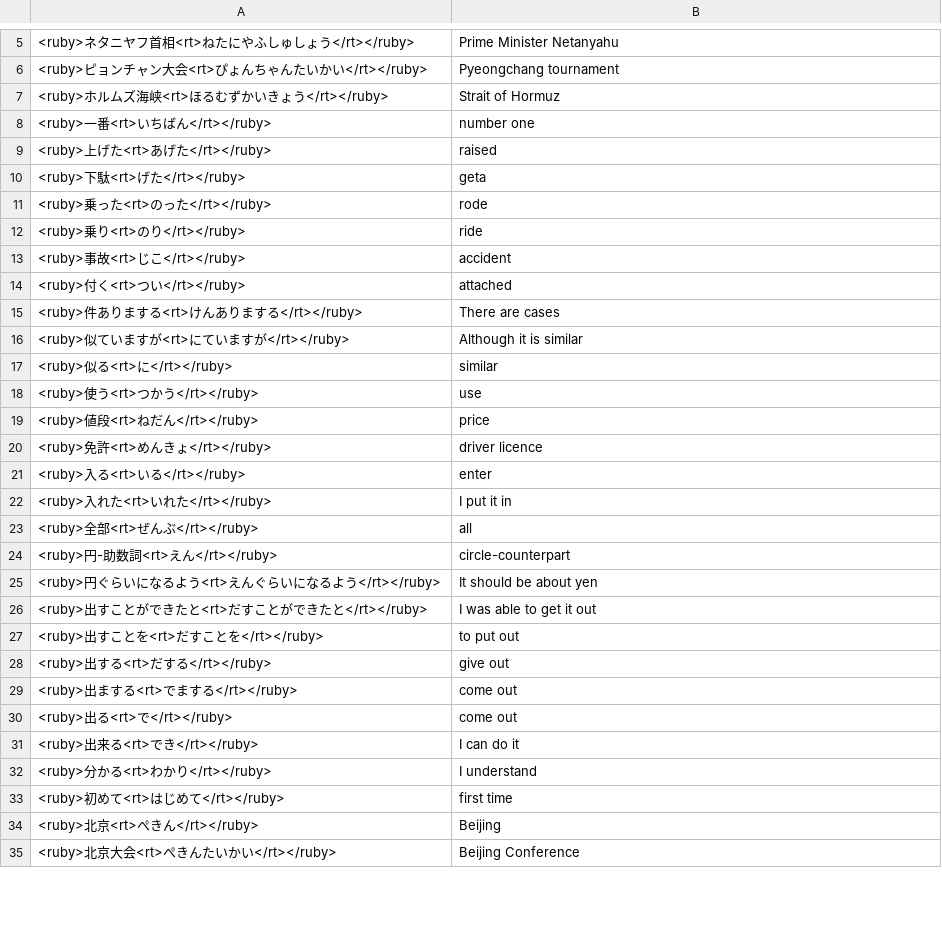
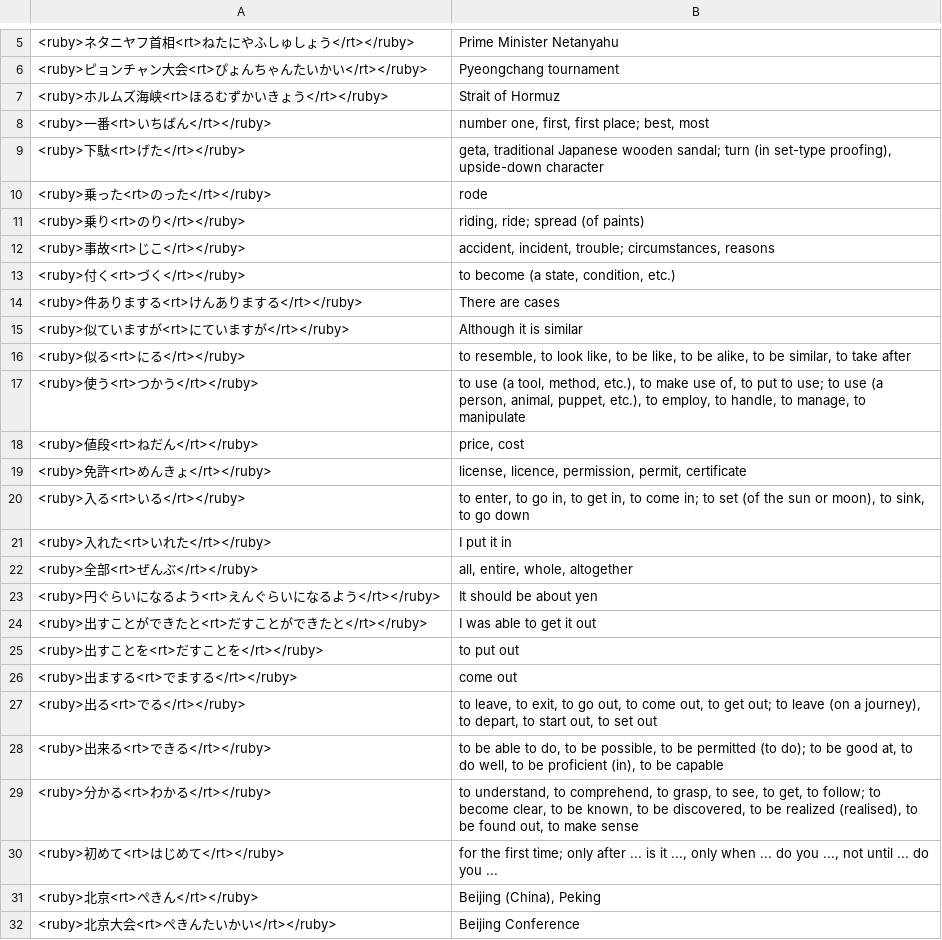
Before and after one commit to vebaev/NHK, a TSV file: docs/anki_cards_en.tsv, drawn as a sheet; only a part is shown, gaps mark what is left out; the diff covers the shown part only.

```diff
--- a/docs/anki_cards_en.tsv
+++ b/docs/anki_cards_en.tsv
@@ -7,19 +7,17 @@
 <ruby>ホルムズ海峡<rt>ほるむずかいきょう</rt></ruby>	Strait of Hormuz
-<ruby>一番<rt>いちばん</rt></ruby>	number one
-<ruby>上げた<rt>あげた</rt></ruby>	raised
-<ruby>下駄<rt>げた</rt></ruby>	geta
+<ruby>一番<rt>いちばん</rt></ruby>	number one, first, first place; best, most
+<ruby>下駄<rt>げた</rt></ruby>	geta, traditional Japanese wooden sandal; turn (in set-type proofing), upside-down character
 <ruby>乗った<rt>のった</rt></ruby>	rode
-<ruby>乗り<rt>のり</rt></ruby>	ride
-<ruby>事故<rt>じこ</rt></ruby>	accident
-<ruby>付く<rt>つい</rt></ruby>	attached
+<ruby>乗り<rt>のり</rt></ruby>	riding, ride; spread (of paints)
+<ruby>事故<rt>じこ</rt></ruby>	accident, incident, trouble; circumstances, reasons
+<ruby>付く<rt>づく</rt></ruby>	to become (a state, condition, etc.)
 <ruby>件ありまする<rt>けんありまする</rt></ruby>	There are cases
 <ruby>似ていますが<rt>にていますが</rt></ruby>	Although it is similar
-<ruby>似る<rt>に</rt></ruby>	similar
-<ruby>使う<rt>つかう</rt></ruby>	use
-<ruby>値段<rt>ねだん</rt></ruby>	price
-<ruby>免許<rt>めんきょ</rt></ruby>	driver licence
-<ruby>入る<rt>いる</rt></ruby>	enter
+<ruby>似る<rt>にる</rt></ruby>	to resemble, to look like, to be like, to be alike, to be similar, to take after
+<ruby>使う<rt>つかう</rt></ruby>	to use (a tool, method, etc.), to make use of, to put to use; to use (a person, animal, puppet, etc.), to employ, to handle, to manage, to manipulate
+<ruby>値段<rt>ねだん</rt></ruby>	price, cost
+<ruby>免許<rt>めんきょ</rt></ruby>	license, licence, permission, permit, certificate
+<ruby>入る<rt>いる</rt></ruby>	to enter, to go in, to get in, to come in; to set (of the sun or moon), to sink, to go down
 <ruby>入れた<rt>いれた</rt></ruby>	I put it in
-<ruby>全部<rt>ぜんぶ</rt></ruby>	all
-<ruby>円-助数詞<rt>えん</rt></ruby>	circle-counterpart
+<ruby>全部<rt>ぜんぶ</rt></ruby>	all, entire, whole, altogether
 <ruby>円ぐらいになるよう<rt>えんぐらいになるよう</rt></ruby>	It should be about yen
@@ -27,9 +25,8 @@
 <ruby>出すことを<rt>だすことを</rt></ruby>	to put out
-<ruby>出する<rt>だする</rt></ruby>	give out
 <ruby>出まする<rt>でまする</rt></ruby>	come out
-<ruby>出る<rt>で</rt></ruby>	come out
-<ruby>出来る<rt>でき</rt></ruby>	I can do it
-<ruby>分かる<rt>わかり</rt></ruby>	I understand
-<ruby>初めて<rt>はじめて</rt></ruby>	first time
-<ruby>北京<rt>ぺきん</rt></ruby>	Beijing
+<ruby>出る<rt>でる</rt></ruby>	to leave, to exit, to go out, to come out, to get out; to leave (on a journey), to depart, to start out, to set out
+<ruby>出来る<rt>できる</rt></ruby>	to be able to do, to be possible, to be permitted (to do); to be good at, to do well, to be proficient (in), to be capable
+<ruby>分かる<rt>わかる</rt></ruby>	to understand, to comprehend, to grasp, to see, to get, to follow; to become clear, to be known, to be discovered, to be realized (realised), to be found out, to make sense
+<ruby>初めて<rt>はじめて</rt></ruby>	for the first time; only after ... is it ..., only when ... do you ..., not until ... do you ...
+<ruby>北京<rt>ぺきん</rt></ruby>	Beijing (China), Peking
 <ruby>北京大会<rt>ぺきんたいかい</rt></ruby>	Beijing Conference
```
Also changed, not shown: 16 added rows, 11 removed rows and 47 edited cells elsewhere in this file, 7 other files.
